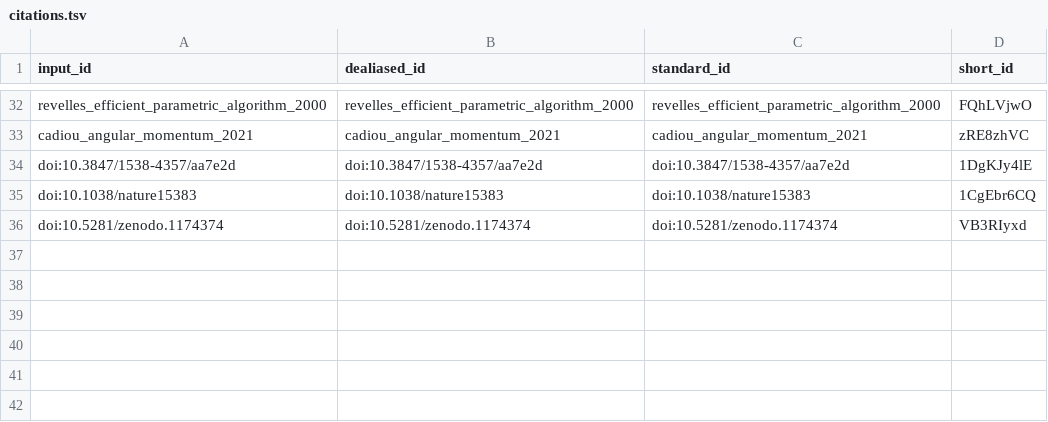
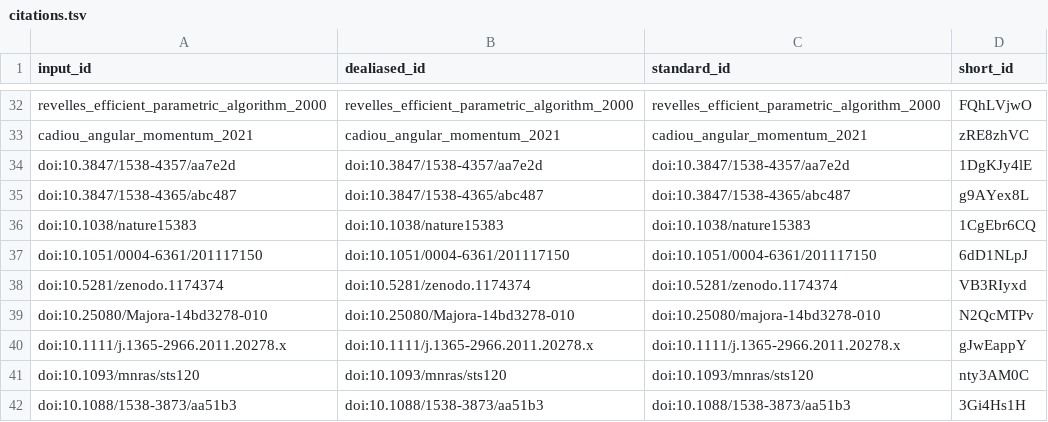
Before and after one commit to yt-project/yt-4.0-paper, a TSV file: citations.tsv, drawn as a sheet; only a part is shown, gaps mark what is left out; the diff names each change by its address in the sheet, - before the commit and + after, or states it on an @@ line.

```diff
--- a/citations.tsv
+++ b/citations.tsv
+row 35: doi:10.3847/1538-4365/abc487 | doi:10.3847/1538-4365/abc487 | doi:10.3847/1538-4365/abc487 | g9AYex8L
+row 37: doi:10.1051/0004-6361/201117150 | doi:10.1051/0004-6361/201117150 | doi:10.1051/0004-6361/201117150 | 6dD1NLpJ
+row 39: doi:10.25080/Majora-14bd3278-010 | doi:10.25080/Majora-14bd3278-010 | doi:10.25080/majora-14bd3278-010 | N2QcMTPv
+row 40: doi:10.1111/j.1365-2966.2011.20278.x | doi:10.1111/j.1365-2966.2011.20278.x | doi:10.1111/j.1365-2966.2011.20278.x | gJwEappY
+row 41: doi:10.1093/mnras/sts120 | doi:10.1093/mnras/sts120 | doi:10.1093/mnras/sts120 | nty3AM0C
+row 42: doi:10.1088/1538-3873/aa51b3 | doi:10.1088/1538-3873/aa51b3 | doi:10.1088/1538-3873/aa51b3 | 3Gi4Hs1H
```
Also changed, not shown: 7 other files.
